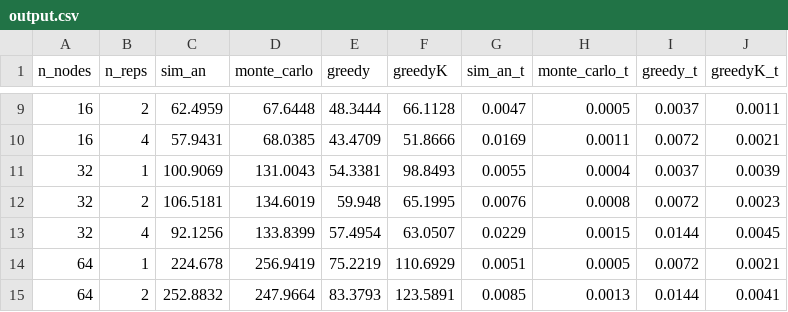
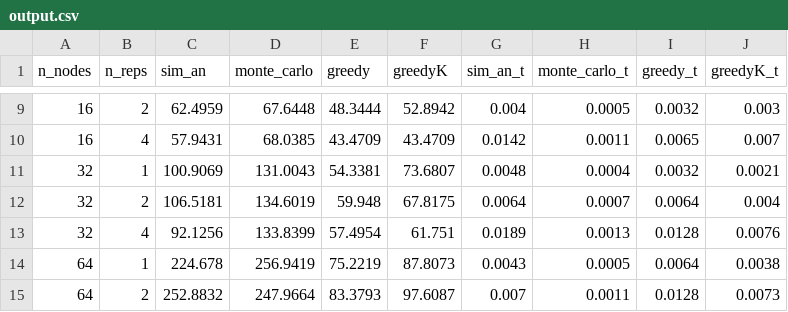
Before and after one commit to joseppinto/traveling-salesman, a CSV file: out/output.csv, drawn as a sheet; only a part is shown, gaps mark what is left out; the diff covers the shown part only.

Commit message:
greedyK upgraded

```diff
--- a/out/output.csv
+++ b/out/output.csv
@@ -9,7 +9,7 @@ n_nodes, n_reps, sim_an, monte_carlo, greedy, greedyK, sim_an_t, monte_carlo_t,
-16, 2, 62.4959, 67.6448, 48.3444, 66.1128, 0.0047, 0.0005, 0.0037, 0.0011
-16, 4, 57.9431, 68.0385, 43.4709, 51.8666, 0.0169, 0.0011, 0.0072, 0.0021
-32, 1, 100.9069, 131.0043, 54.3381, 98.8493, 0.0055, 0.0004, 0.0037, 0.0039
-32, 2, 106.5181, 134.6019, 59.948, 65.1995, 0.0076, 0.0008, 0.0072, 0.0023
-32, 4, 92.1256, 133.8399, 57.4954, 63.0507, 0.0229, 0.0015, 0.0144, 0.0045
-64, 1, 224.678, 256.9419, 75.2219, 110.6929, 0.0051, 0.0005, 0.0072, 0.0021
-64, 2, 252.8832, 247.9664, 83.3793, 123.5891, 0.0085, 0.0013, 0.0144, 0.0041
+16, 2, 62.4959, 67.6448, 48.3444, 52.8942, 0.004, 0.0005, 0.0032, 0.003
+16, 4, 57.9431, 68.0385, 43.4709, 43.4709, 0.0142, 0.0011, 0.0065, 0.007
+32, 1, 100.9069, 131.0043, 54.3381, 73.6807, 0.0048, 0.0004, 0.0032, 0.0021
+32, 2, 106.5181, 134.6019, 59.948, 67.8175, 0.0064, 0.0007, 0.0064, 0.004
+32, 4, 92.1256, 133.8399, 57.4954, 61.751, 0.0189, 0.0013, 0.0128, 0.0076
+64, 1, 224.678, 256.9419, 75.2219, 87.8073, 0.0043, 0.0005, 0.0064, 0.0038
+64, 2, 252.8832, 247.9664, 83.3793, 97.6087, 0.007, 0.0011, 0.0128, 0.0073
```
Also changed, not shown: 110 edited cells elsewhere in this file, 2 other files.
